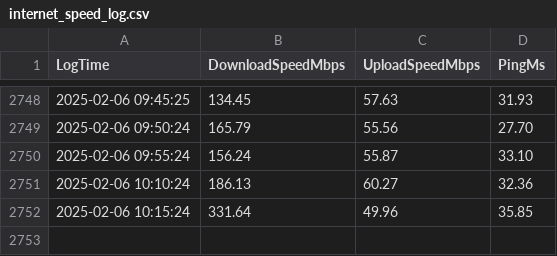
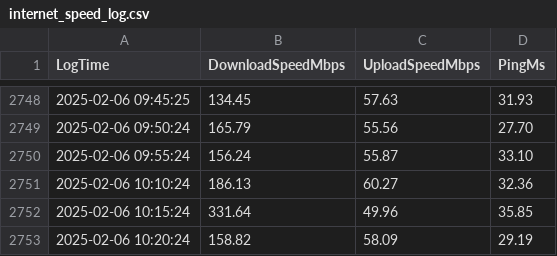
Before and after one commit to dovissz/RpiSpeedTest, a CSV file: internet_speed_log.csv, drawn as a sheet; only a part is shown, gaps mark what is left out.

Commit message:
Automated upload: 2025-02-06 10:20:25.509016

```diff
--- a/internet_speed_log.csv
+++ b/internet_speed_log.csv
@@ -2752 +2752,2 @@ LogTime, DownloadSpeedMbps, UploadSpeedMbps, PingMs
 2025-02-06 10:15:24, 331.64, 49.96, 35.85
+2025-02-06 10:20:24, 158.82, 58.09, 29.19
```
